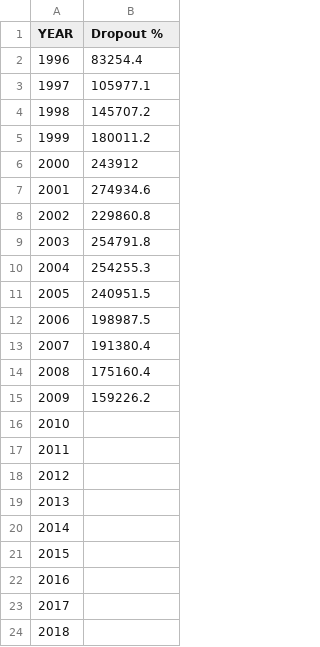
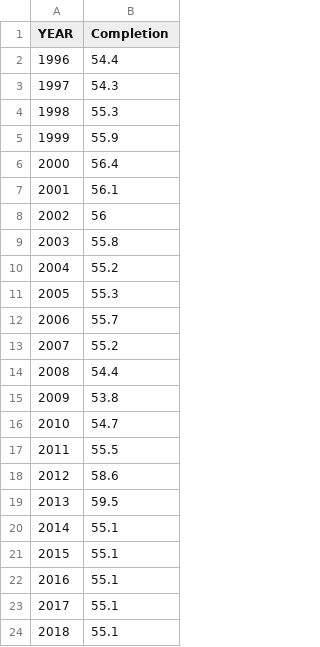
Before and after one commit to tannerhooper/visFinal, a CSV file: data/yearwiseDropouts.csv, drawn as a sheet.

```diff
--- a/data/yearwiseDropouts.csv
+++ b/data/yearwiseDropouts.csv
@@ -1,24 +1,24 @@
-YEAR,Dropout %
-1996,83254.4
-1997,105977.1
-1998,145707.2
-1999,180011.2
-2000,243912
-2001,274934.6
-2002,229860.8
-2003,254791.8
-2004,254255.3
-2005,240951.5
-2006,198987.5
-2007,191380.4
-2008,175160.4
-2009,159226.2
-2010,
-2011,
-2012,
-2013,
-2014,
-2015,
-2016,
-2017,
-2018,
+YEAR,Completion
+1996,54.4
+1997,54.3
+1998,55.3
+1999,55.9
+2000,56.4
+2001,56.1
+2002,56
+2003,55.8
+2004,55.2
+2005,55.3
+2006,55.7
+2007,55.2
+2008,54.4
+2009,53.8
+2010,54.7
+2011,55.5
+2012,58.6
+2013,59.5
+2014,55.1
+2015,55.1
+2016,55.1
+2017,55.1
+2018,55.1
```
Also changed, not shown: 50 other files.
